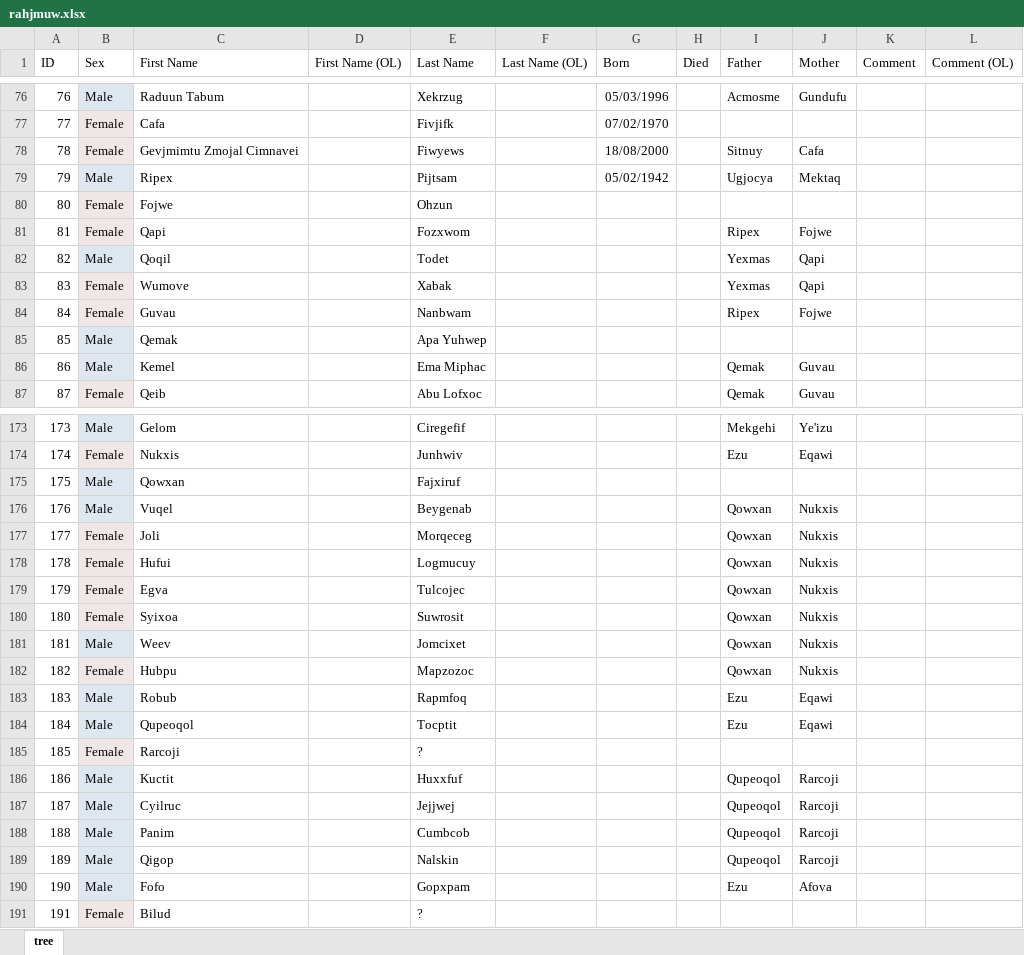
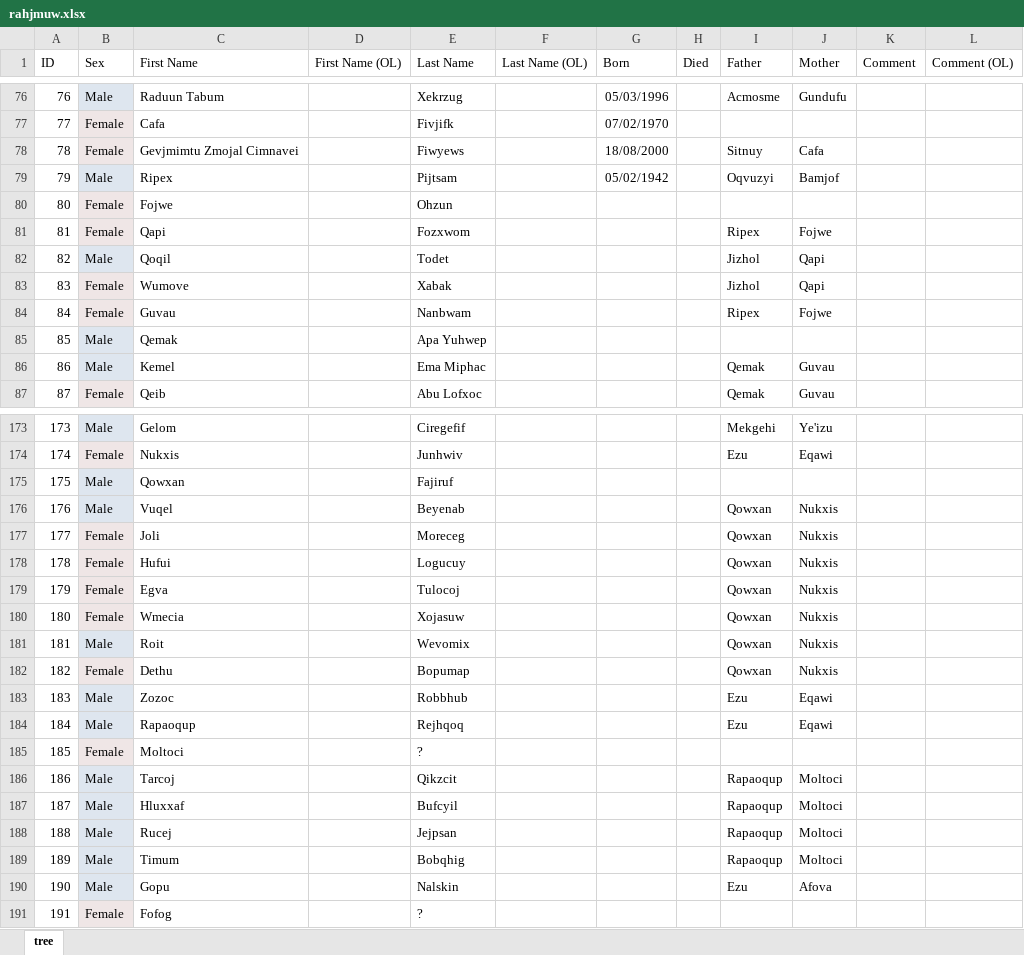
Before and after one commit to kunterbunt2/family.tree, an Excel workbook: reference/rahjmuw/rahjmuw.xlsx, sheet tree, drawn as a sheet; only a part is shown, gaps mark what is left out; values as stored, in another font and other column widths than the file's, no borders; charts and pictures not drawn; the diff covers the shown part only; the diff names each change by its address in the sheet, - before the commit and + after, or states it on an @@ line.

```diff
--- a/reference/rahjmuw/rahjmuw.xlsx (sheet tree)
+++ b/reference/rahjmuw/rahjmuw.xlsx (sheet tree)
-I79 (Father): Ugjocya
+I79 (Father): Oqvuzyi
-J79 (Mother): Mektaq
+J79 (Mother): Bamjof
-I82:I83 (Father): Yexmas
+I82:I83 (Father): Jizhol
-E175 (Last Name): Fajxiruf
+E175 (Last Name): Fajiruf
-E176 (Last Name): Beygenab
+E176 (Last Name): Beyenab
-E177 (Last Name): Morqeceg
+E177 (Last Name): Moreceg
-E178 (Last Name): Logmucuy
+E178 (Last Name): Logucuy
-E179 (Last Name): Tulcojec
+E179 (Last Name): Tulocoj
-C180 (First Name): Syixoa
+C180 (First Name): Wmecia
-E180 (Last Name): Suwrosit
+E180 (Last Name): Xojasuw
-C181 (First Name): Weev
+C181 (First Name): Roit
-E181 (Last Name): Jomcixet
+E181 (Last Name): Wevomix
-C182 (First Name): Hubpu
+C182 (First Name): Dethu
-E182 (Last Name): Mapzozoc
+E182 (Last Name): Bopumap
-C183 (First Name): Robub
+C183 (First Name): Zozoc
-E183 (Last Name): Rapmfoq
+E183 (Last Name): Robbhub
-C184 (First Name): Qupeoqol
+C184 (First Name): Rapaoqup
-E184 (Last Name): Tocptit
+E184 (Last Name): Rejhqoq
-C185 (First Name): Rarcoji
+C185 (First Name): Moltoci
-C186 (First Name): Kuctit
+C186 (First Name): Tarcoj
-E186 (Last Name): Huxxfuf
+E186 (Last Name): Qikzcit
-I186:I189 (Father): Qupeoqol
+I186:I189 (Father): Rapaoqup
-J186:J189 (Mother): Rarcoji
+J186:J189 (Mother): Moltoci
-C187 (First Name): Cyilruc
+C187 (First Name): Hluxxaf
-E187 (Last Name): Jejjwej
+E187 (Last Name): Bufcyil
-C188 (First Name): Panim
+C188 (First Name): Rucej
-E188 (Last Name): Cumbcob
+E188 (Last Name): Jejpsan
-C189 (First Name): Qigop
+C189 (First Name): Timum
-E189 (Last Name): Nalskin
+E189 (Last Name): Bobqhig
-C190 (First Name): Fofo
+C190 (First Name): Gopu
-E190 (Last Name): Gopxpam
+E190 (Last Name): Nalskin
-C191 (First Name): Bilud
+C191 (First Name): Fofog
```
Also changed, not shown: 433 edited cells elsewhere in this sheet, charts or pictures, 23 other files.
